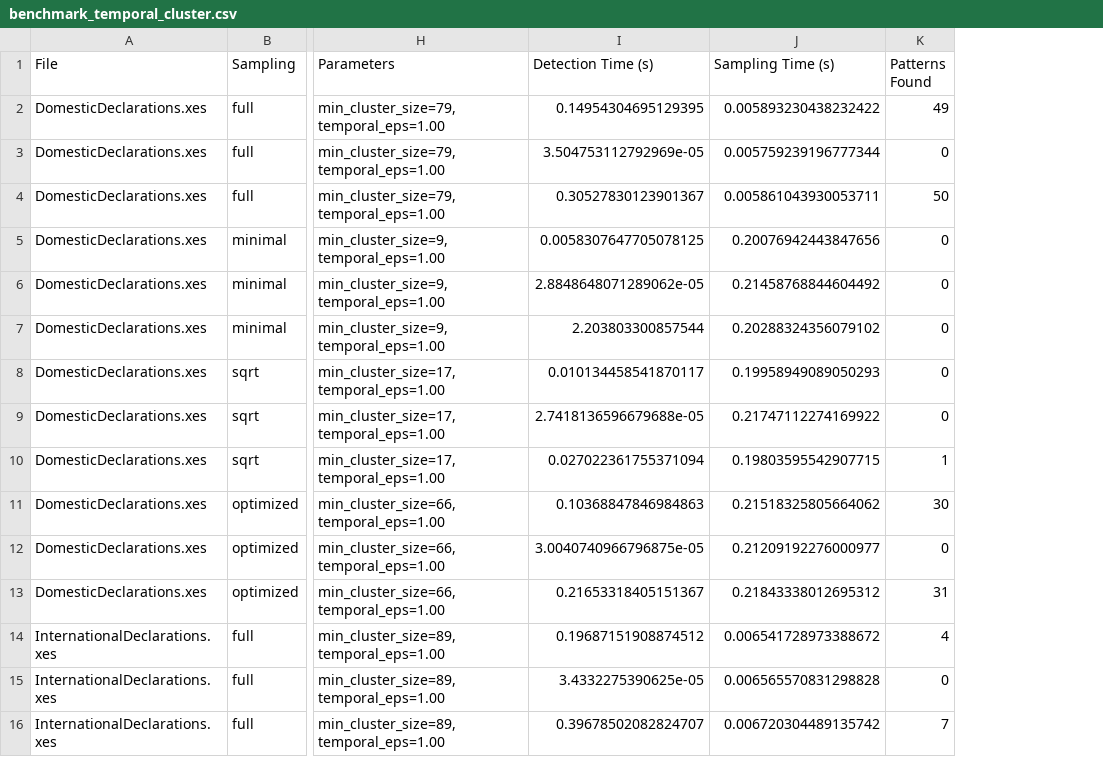
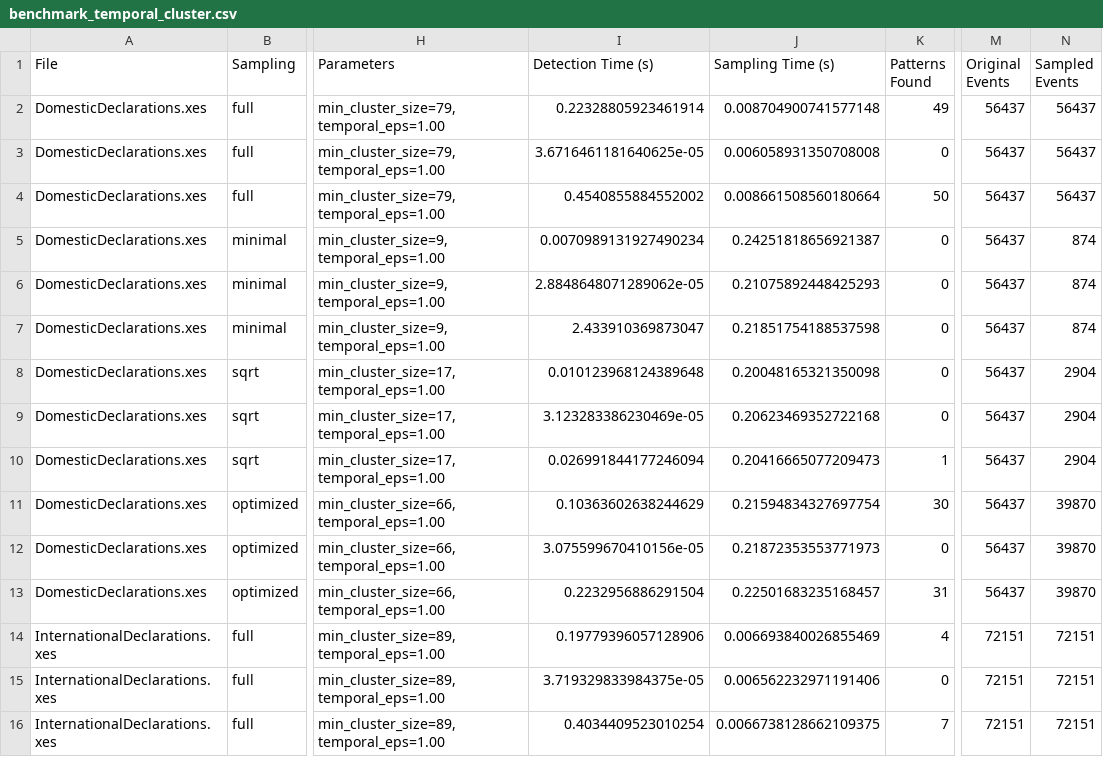
Before and after one commit to jennifoofoo/visual-pattern-detection-app, a CSV file: benchmark/results/bpi2012-bpi2020-hospital/individual/benchmark_temporal_cluster.csv, drawn as a sheet; only a part is shown, gaps mark what is left out; the diff covers the shown part only; the diff names each change by its address in the sheet, - before the commit and + after, or states it on an @@ line.

```diff
--- a/benchmark/results/bpi2012-bpi2020-hospital/individual/benchmark_temporal_cluster.csv
+++ b/benchmark/results/bpi2012-bpi2020-hospital/individual/benchmark_temporal_cluster.csv
+column M (Original Events), rows 2-16: 56437 | 56437 | 56437 | 56437 | 56437 | 56437 | 56437 | 56437 | 56437 | 56437 | 56437 | 56437 | 72151 | 72151 | 72151
+column N (Sampled Events), rows 2-16: 56437 | 56437 | 56437 | 874 | 874 | 874 | 2904 | 2904 | 2904 | 39870 | 39870 | 39870 | 72151 | 72151 | 72151
-I2 (Detection Time (s)): 0.14954304695129395
+I2 (Detection Time (s)): 0.22328805923461914
-J2 (Sampling Time (s)): 0.005893230438232422
+J2 (Sampling Time (s)): 0.008704900741577148
-I3 (Detection Time (s)): 3.504753112792969e-05
+I3 (Detection Time (s)): 3.6716461181640625e-05
-J3 (Sampling Time (s)): 0.005759239196777344
+J3 (Sampling Time (s)): 0.006058931350708008
-I4 (Detection Time (s)): 0.30527830123901367
+I4 (Detection Time (s)): 0.4540855884552002
-J4 (Sampling Time (s)): 0.005861043930053711
+J4 (Sampling Time (s)): 0.008661508560180664
-I5 (Detection Time (s)): 0.0058307647705078125
+I5 (Detection Time (s)): 0.0070989131927490234
-J5 (Sampling Time (s)): 0.20076942443847656
+J5 (Sampling Time (s)): 0.24251818656921387
-J6 (Sampling Time (s)): 0.21458768844604492
+J6 (Sampling Time (s)): 0.21075892448425293
-I7 (Detection Time (s)): 2.203803300857544
+I7 (Detection Time (s)): 2.433910369873047
-J7 (Sampling Time (s)): 0.20288324356079102
+J7 (Sampling Time (s)): 0.21851754188537598
-I8 (Detection Time (s)): 0.010134458541870117
+I8 (Detection Time (s)): 0.010123968124389648
-J8 (Sampling Time (s)): 0.19958949089050293
+J8 (Sampling Time (s)): 0.20048165321350098
-I9 (Detection Time (s)): 2.7418136596679688e-05
+I9 (Detection Time (s)): 3.123283386230469e-05
-J9 (Sampling Time (s)): 0.21747112274169922
+J9 (Sampling Time (s)): 0.20623469352722168
-I10 (Detection Time (s)): 0.027022361755371094
+I10 (Detection Time (s)): 0.026991844177246094
-J10 (Sampling Time (s)): 0.19803595542907715
+J10 (Sampling Time (s)): 0.20416665077209473
-I11 (Detection Time (s)): 0.10368847846984863
+I11 (Detection Time (s)): 0.10363602638244629
-J11 (Sampling Time (s)): 0.21518325805664062
+J11 (Sampling Time (s)): 0.21594834327697754
-I12 (Detection Time (s)): 3.0040740966796875e-05
+I12 (Detection Time (s)): 3.075599670410156e-05
-J12 (Sampling Time (s)): 0.21209192276000977
+J12 (Sampling Time (s)): 0.21872353553771973
-I13 (Detection Time (s)): 0.21653318405151367
+I13 (Detection Time (s)): 0.2232956886291504
-J13 (Sampling Time (s)): 0.21843338012695312
+J13 (Sampling Time (s)): 0.22501683235168457
-I14 (Detection Time (s)): 0.19687151908874512
+I14 (Detection Time (s)): 0.19779396057128906
-J14 (Sampling Time (s)): 0.006541728973388672
+J14 (Sampling Time (s)): 0.006693840026855469
-I15 (Detection Time (s)): 3.4332275390625e-05
+I15 (Detection Time (s)): 3.719329833984375e-05
-J15 (Sampling Time (s)): 0.006565570831298828
+J15 (Sampling Time (s)): 0.006562232971191406
-I16 (Detection Time (s)): 0.39678502082824707
+I16 (Detection Time (s)): 0.4034409523010254
-J16 (Sampling Time (s)): 0.006720304489135742
+J16 (Sampling Time (s)): 0.0066738128662109375
```
Also changed, not shown: 66 edited cells elsewhere in this file, benchmark/results/bpi2012-bpi2020-hospital/consolidated/benchmark_consolidated.csv, benchmark/results/bpi2012-bpi2020-hospital/individual/benchmark_case_arrival_trend.csv, 11 other files.
